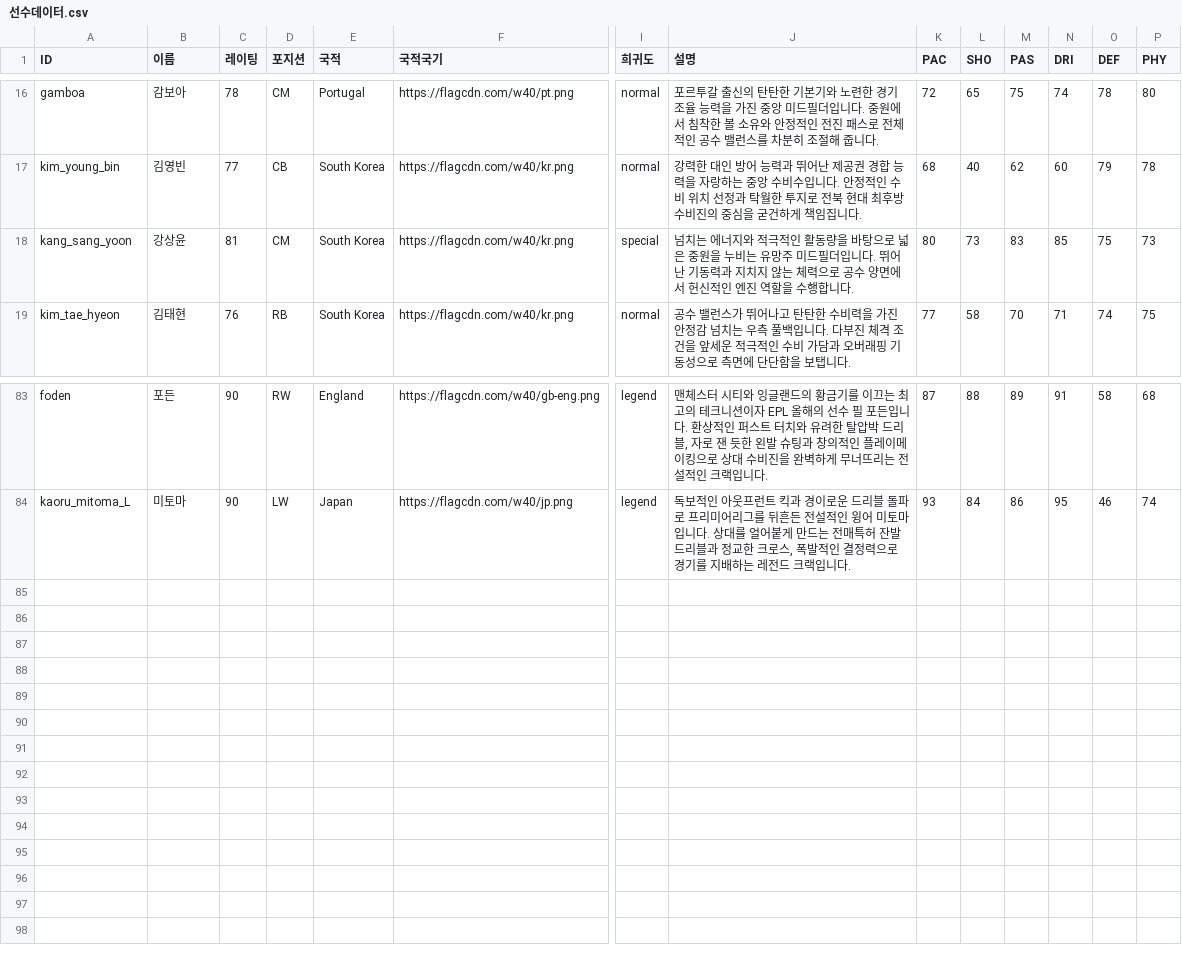
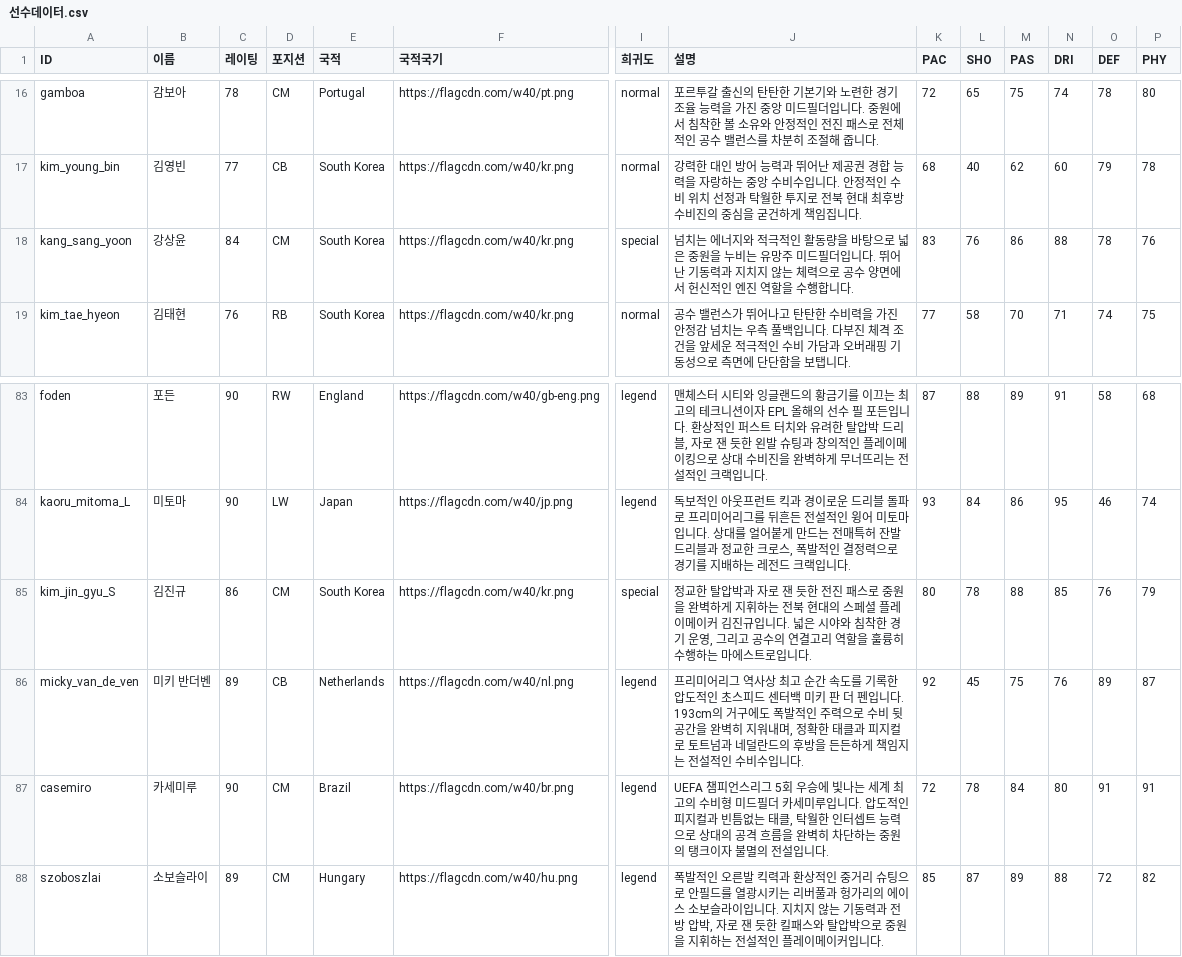
Before and after one commit to ooks19-cmyk/word, a CSV file: 선수데이터.csv, drawn as a sheet; only a part is shown, gaps mark what is left out; rows hold the shown columns only; the diff names each change by its address in the sheet, - before the commit and + after, or states it on an @@ line.

Commit message:
feat: 신규 선수 카드 추가(소보슬라이, 카세미루, 미키반더벤, 김진규S) 및 스탯 밸런스 조정(강상윤 84)

```diff
--- a/선수데이터.csv
+++ b/선수데이터.csv
-C18 (레이팅): 81
+C18 (레이팅): 84
-K18 (PAC): 80
+K18 (PAC): 83
-L18 (SHO): 73
+L18 (SHO): 76
-M18 (PAS): 83
+M18 (PAS): 86
-N18 (DRI): 85
+N18 (DRI): 88
-O18 (DEF): 75
+O18 (DEF): 78
-P18 (PHY): 73
+P18 (PHY): 76
+row 85: kim_jin_gyu_S | 김진규 | 86 | CM | South Korea | https://flagcdn.com/w40/kr.png | special | 정교한 탈압박과 자로 잰 듯한 전진 패스로 중원을 완벽하게 지휘하는 전북 현대의 스페셜 플레이메이커 김진규입니다. 넓은 시야와 침착한 경기 운영, 그리고 공수의 연결고리 역할을 훌륭히 수행하는 마에스트로입니다. | 80 | 78 | 88 | 85 | 76 | 79
+row 86: micky_van_de_ven | 미키 반더벤 | 89 | CB | Netherlands | https://flagcdn.com/w40/nl.png | legend | 프리미어리그 역사상 최고 순간 속도를 기록한 압도적인 초스피드 센터백 미키 판 더 펜입니다. 193cm의 거구에도 폭발적인 주력으로 수비 뒷공간을 완벽히 지워내며, 정확한 태클과 피지컬로 토트넘과 네덜란드의 후방을 든든하게 책임지는 전설적인 수비수입니다. | 92 | 45 | 75 | 76 | 89 | 87
+row 87: casemiro | 카세미루 | 90 | CM | Brazil | https://flagcdn.com/w40/br.png | legend | UEFA 챔피언스리그 5회 우승에 빛나는 세계 최고의 수비형 미드필더 카세미루입니다. 압도적인 피지컬과 빈틈없는 태클, 탁월한 인터셉트 능력으로 상대의 공격 흐름을 완벽히 차단하는 중원의 탱크이자 불멸의 전설입니다. | 72 | 78 | 84 | 80 | 91 | 91
+row 88: szoboszlai | 소보슬라이 | 89 | CM | Hungary | https://flagcdn.com/w40/hu.png | legend | 폭발적인 오른발 킥력과 환상적인 중거리 슈팅으로 안필드를 열광시키는 리버풀과 헝가리의 에이스 소보슬라이입니다. 지치지 않는 기동력과 전방 압박, 자로 잰 듯한 킬패스와 탈압박으로 중원을 지휘하는 전설적인 플레이메이커입니다. | 85 | 87 | 89 | 88 | 72 | 82
```
Also changed, not shown: 4 other files.
